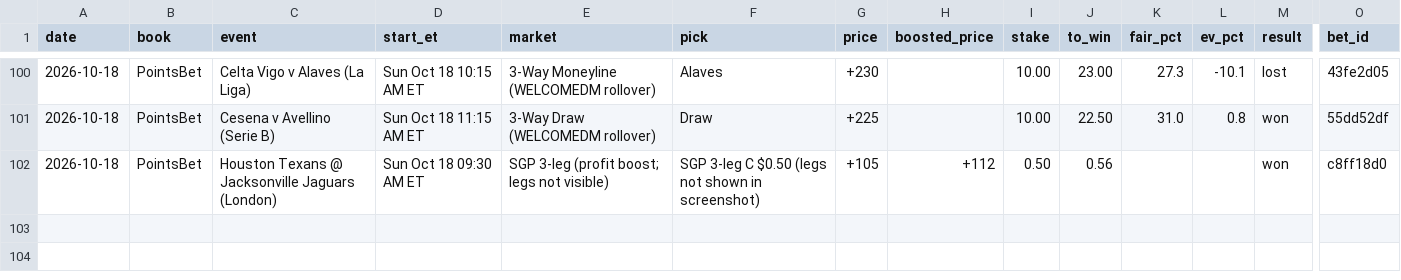
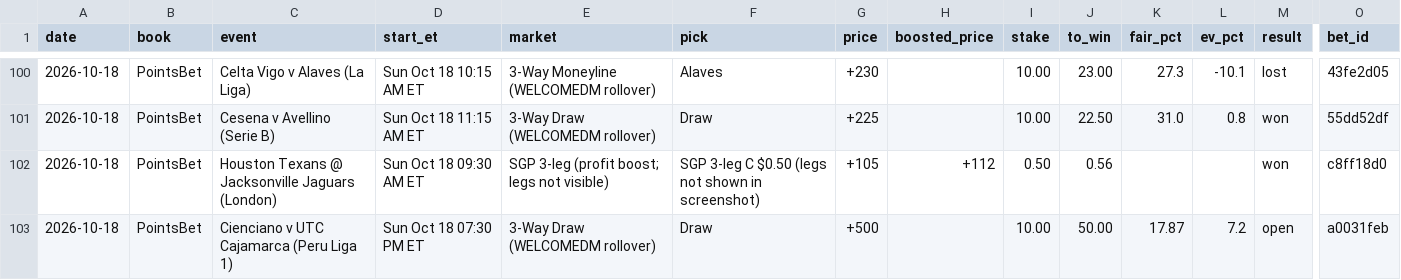
Before and after one commit to s-chuch/bet-dashboard, a CSV file: data/bets.csv, drawn as a sheet; only a part is shown, gaps mark what is left out; rows hold the shown columns only; the diff names each change by its address in the sheet, - before the commit and + after, or states it on an @@ line.

Commit message:
box: ledger log date=2026-10-18 book=PointsBet event=Cienciano v UTC Caj

```diff
--- a/data/bets.csv
+++ b/data/bets.csv
+row 103: 2026-10-18 | PointsBet | Cienciano v UTC Cajamarca (Peru Liga 1) | Sun Oct 18 07:30 PM ET | 3-Way Draw (WELCOMEDM rollover) | Draw | +500 |  | 10.00 | 50.00 | 17.87 | 7.2 | open | a0031feb
```
Also changed, not shown: data/balances.csv, data/ledger.csv.
